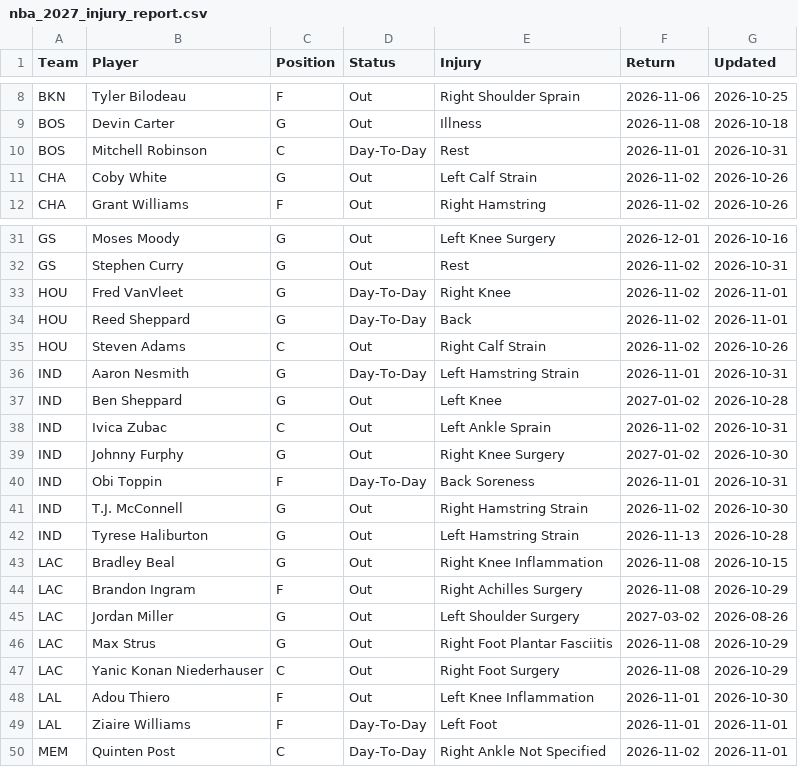
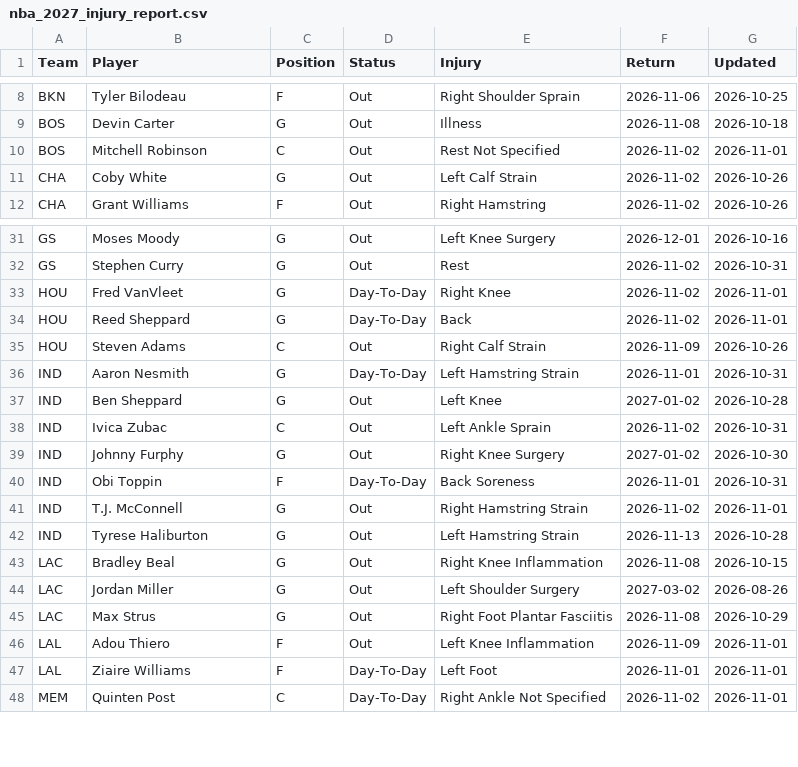
Before and after one commit to HitByOne/NBAData, a CSV file: site/data/nba_2027_injury_report.csv, drawn as a sheet; only a part is shown, gaps mark what is left out.

```diff
--- a/site/data/nba_2027_injury_report.csv
+++ b/site/data/nba_2027_injury_report.csv
@@ -9,3 +9,3 @@ BKN,Tyler Bilodeau,F,Out,Right Shoulder Sprain,2026-11-06,2026-10-25
 BOS,Devin Carter,G,Out,Illness,2026-11-08,2026-10-18
-BOS,Mitchell Robinson,C,Day-To-Day,Rest,2026-11-01,2026-10-31
+BOS,Mitchell Robinson,C,Out,Rest Not Specified,2026-11-02,2026-11-01
 CHA,Coby White,G,Out,Left Calf Strain,2026-11-02,2026-10-26
@@ -34,3 +34,3 @@ HOU,Fred VanVleet,G,Day-To-Day,Right Knee,2026-11-02,2026-11-01
 HOU,Reed Sheppard,G,Day-To-Day,Back,2026-11-02,2026-11-01
-HOU,Steven Adams,C,Out,Right Calf Strain,2026-11-02,2026-10-26
+HOU,Steven Adams,C,Out,Right Calf Strain,2026-11-09,2026-10-26
 IND,Aaron Nesmith,G,Day-To-Day,Left Hamstring Strain,2026-11-01,2026-10-31
@@ -40,10 +40,8 @@ IND,Johnny Furphy,G,Out,Right Knee Surgery,2027-01-02,2026-10-30
 IND,Obi Toppin,F,Day-To-Day,Back Soreness,2026-11-01,2026-10-31
-IND,T.J. McConnell,G,Out,Right Hamstring Strain,2026-11-02,2026-10-30
+IND,T.J. McConnell,G,Out,Right Hamstring Strain,2026-11-02,2026-11-01
 IND,Tyrese Haliburton,G,Out,Left Hamstring Strain,2026-11-13,2026-10-28
 LAC,Bradley Beal,G,Out,Right Knee Inflammation,2026-11-08,2026-10-15
-LAC,Brandon Ingram,F,Out,Right Achilles Surgery,2026-11-08,2026-10-29
 LAC,Jordan Miller,G,Out,Left Shoulder Surgery,2027-03-02,2026-08-26
 LAC,Max Strus,G,Out,Right Foot Plantar Fasciitis,2026-11-08,2026-10-29
-LAC,Yanic Konan Niederhauser,C,Out,Right Foot Surgery,2026-11-08,2026-10-29
-LAL,Adou Thiero,F,Out,Left Knee Inflammation,2026-11-01,2026-10-30
+LAL,Adou Thiero,F,Out,Left Knee Inflammation,2026-11-09,2026-11-01
 LAL,Ziaire Williams,F,Day-To-Day,Left Foot,2026-11-01,2026-11-01
```
Also changed, not shown: site/data/nba_2027_backtest.csv, site/data/nba_2027_milestones.csv, 6 other files.
